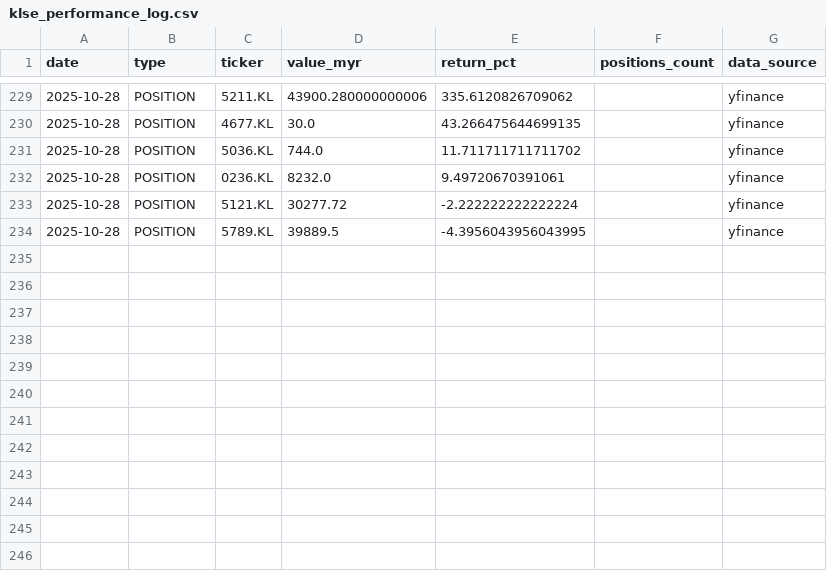
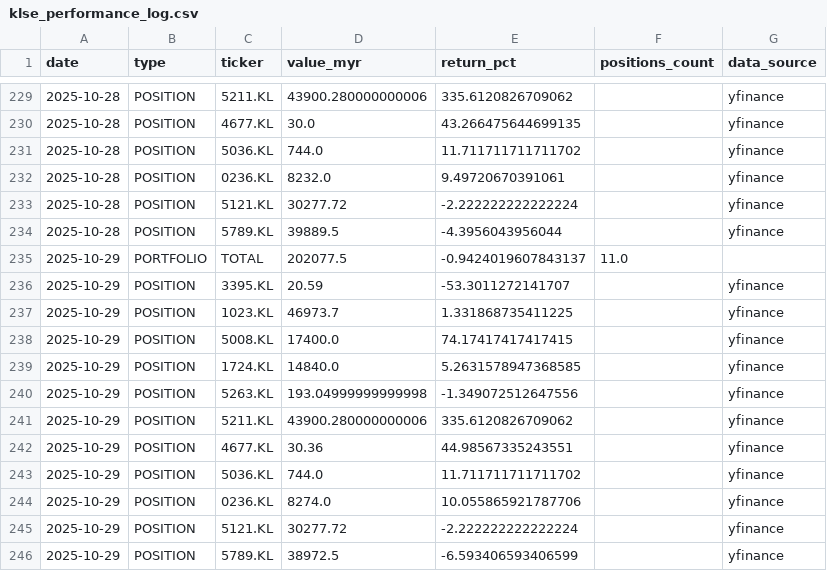
Before and after one commit to kosiew/ChatGPT-Micro-Cap-Experiment, a CSV file: KLSE_System/klse_performance_log.csv, drawn as a sheet; only a part is shown, gaps mark what is left out.

```diff
--- a/KLSE_System/klse_performance_log.csv
+++ b/KLSE_System/klse_performance_log.csv
@@ -233,2 +233,14 @@ date,type,ticker,value_myr,return_pct,positions_count,data_source
 2025-10-28,POSITION,5121.KL,30277.72,-2.222222222222224,,yfinance
-2025-10-28,POSITION,5789.KL,39889.5,-4.3956043956043995,,yfinance
+2025-10-28,POSITION,5789.KL,39889.5,-4.3956043956044,,yfinance
+2025-10-29,PORTFOLIO,TOTAL,202077.5,-0.9424019607843137,11.0,
+2025-10-29,POSITION,3395.KL,20.59,-53.3011272141707,,yfinance
+2025-10-29,POSITION,1023.KL,46973.7,1.331868735411225,,yfinance
+2025-10-29,POSITION,5008.KL,17400.0,74.17417417417415,,yfinance
+2025-10-29,POSITION,1724.KL,14840.0,5.2631578947368585,,yfinance
+2025-10-29,POSITION,5263.KL,193.04999999999998,-1.349072512647556,,yfinance
+2025-10-29,POSITION,5211.KL,43900.280000000006,335.6120826709062,,yfinance
+2025-10-29,POSITION,4677.KL,30.36,44.98567335243551,,yfinance
+2025-10-29,POSITION,5036.KL,744.0,11.711711711711702,,yfinance
+2025-10-29,POSITION,0236.KL,8274.0,10.055865921787706,,yfinance
+2025-10-29,POSITION,5121.KL,30277.72,-2.222222222222224,,yfinance
+2025-10-29,POSITION,5789.KL,38972.5,-6.593406593406599,,yfinance
```
Also changed, not shown: KLSE_System/klse_daily_updates.csv.
